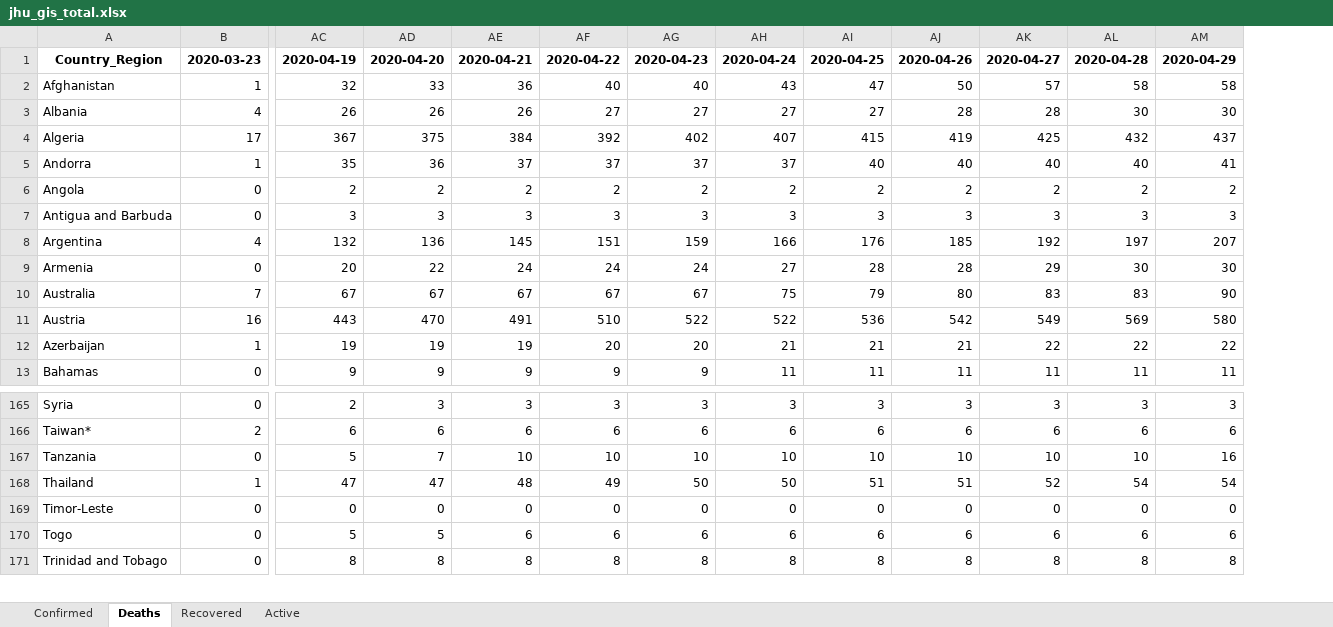
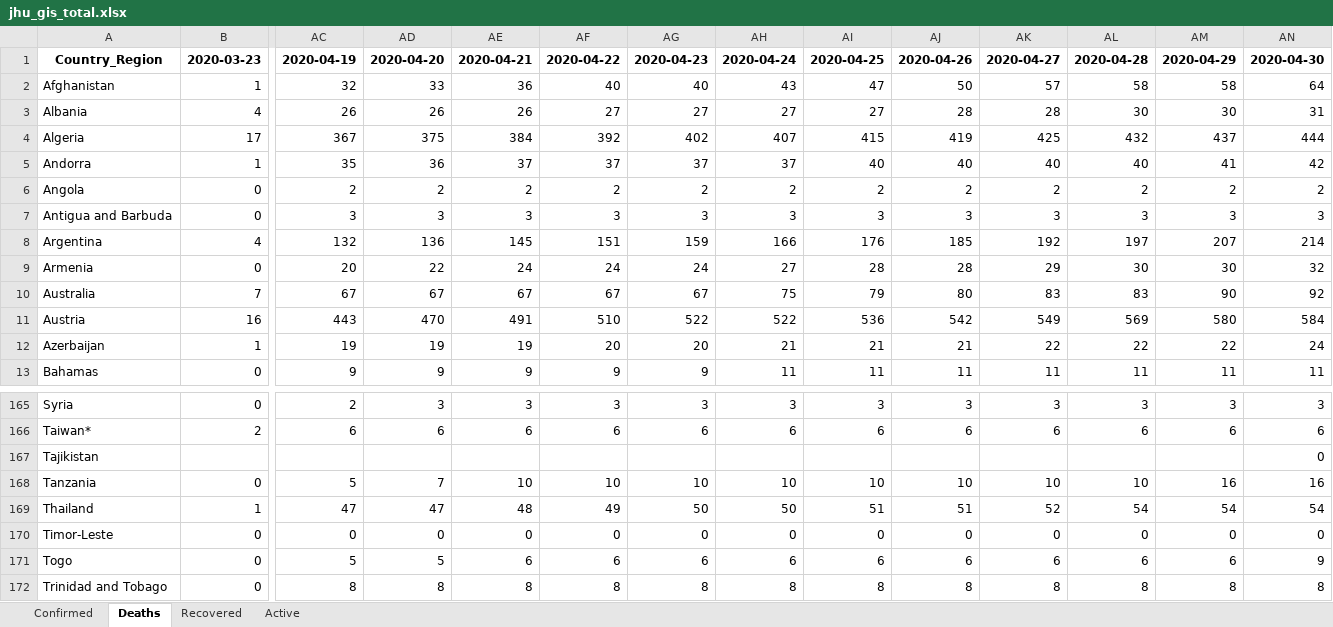
Before and after one commit to maisammusthafa/covid-19, an Excel workbook: jhu_gis/data/jhu_gis_total.xlsx, sheet Deaths, drawn as a sheet; only a part is shown, gaps mark what is left out; values as stored, in another font and other column widths than the file's, no borders; rows hold the shown columns only; the diff names each change by its address in the sheet, - before the commit and + after, or states it on an @@ line.

```diff
--- a/jhu_gis/data/jhu_gis_total.xlsx (sheet Deaths)
+++ b/jhu_gis/data/jhu_gis_total.xlsx (sheet Deaths)
+column AN, rows 1-13: 2020-04-30 | 64 | 31 | 444 | 42 | 2 | 3 | 214 | 32 | 92 | 584 | 24 | 11; rows 165-166: 3 | 6; rows 168-172: 16 | 54 | 0 | 9 | 8
+row 167: Tajikistan |  |  |  |  |  |  |  |  |  |  |  |  | 0
```
Also changed, not shown: sheet Recovered, sheet Active, sheet Confirmed, ecdc_csv/data/ecdc_csv_diff.xlsx, ecdc_csv/data/ecdc_csv_total.xlsx, 5 other files.
